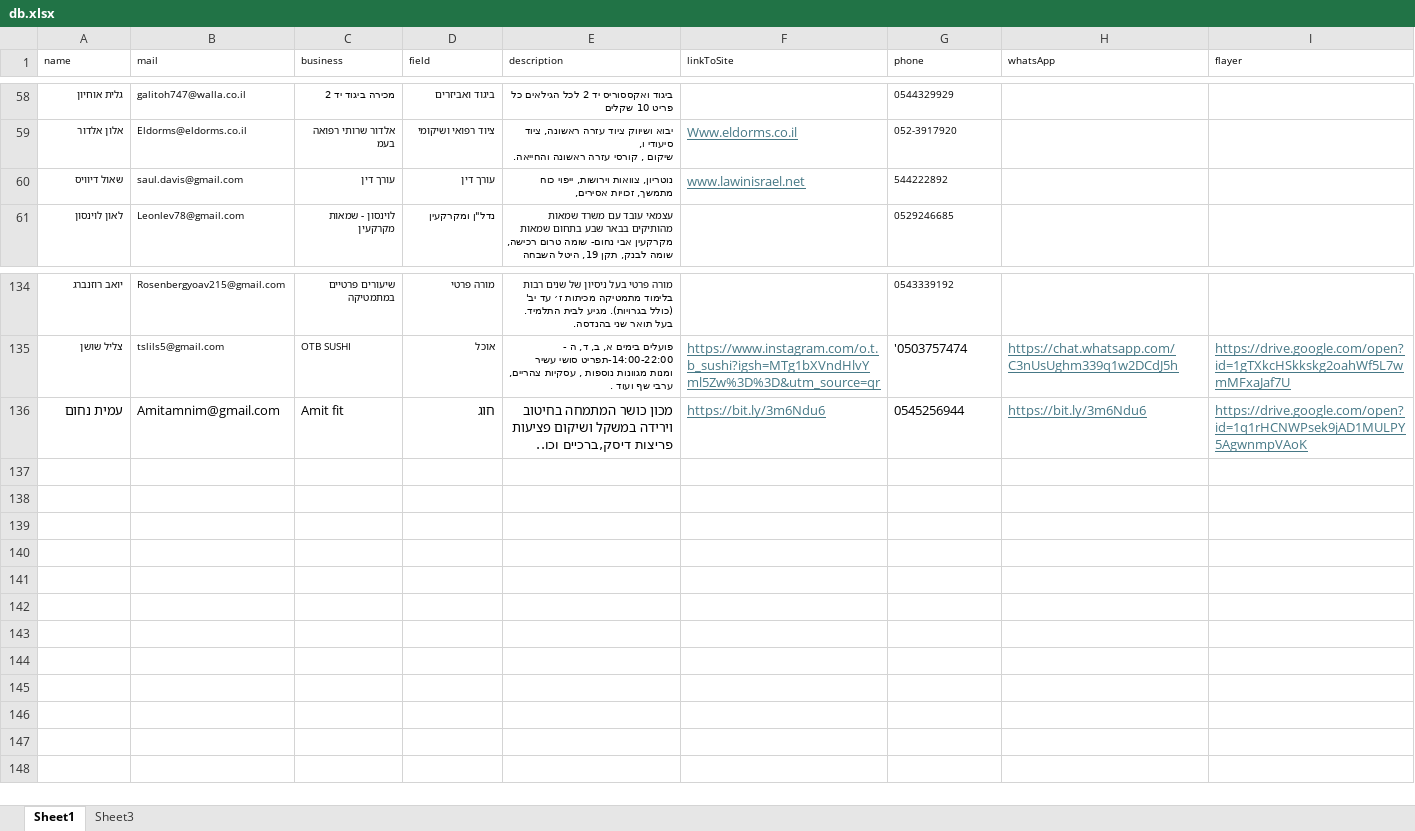
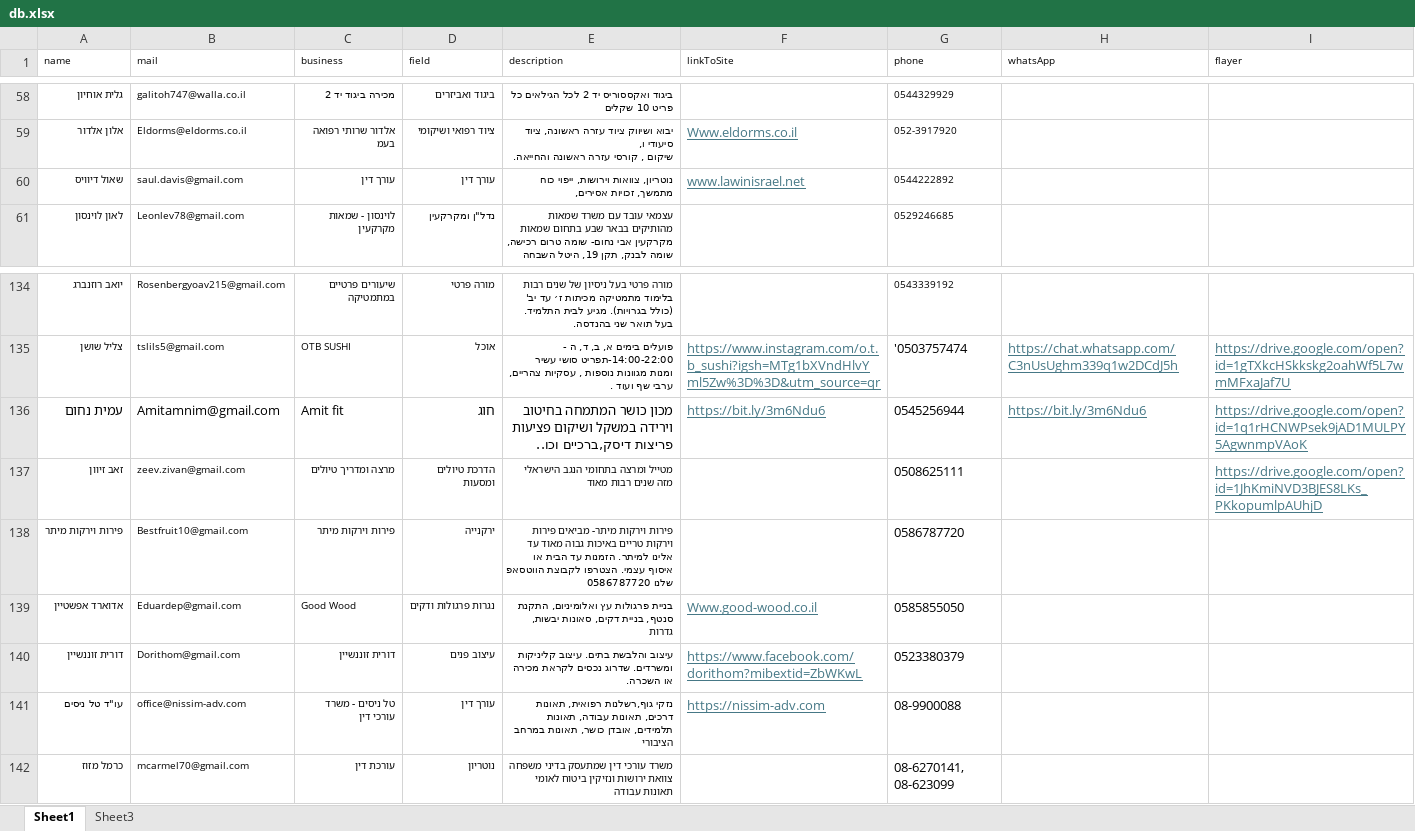
Before and after one commit to barvax/meitar, an Excel workbook: db.xlsx, sheet Sheet1, drawn as a sheet; only a part is shown, gaps mark what is left out; values as stored, in another font and other column widths than the file's, no borders; the diff names each change by its address in the sheet, - before the commit and + after, or states it on an @@ line.

Commit message:
07-07-24 db

```diff
--- a/db.xlsx (sheet Sheet1)
+++ b/db.xlsx (sheet Sheet1)
-G60 (phone): 544222892
+G60 (phone): 0544222892
+row 137: זאב זיוון | zeev.zivan@gmail.com | מרצה ומדריך טיולים | הדרכת טיולים ומסעות | מטייל ומרצה בתחומי הנגב הישראלי מזה שנים רבות מאוד |  | 0508625111 |  | https://drive.google.com/open?id=1JhKmiNVD3BJES8LKs_PKkopumlpAUhjD
+row 138: פירות וירקות מיתר | Bestfruit10@gmail.com | פירות וירקות מיתר | ירקנייה | פירות וירקות מיתר- מביאים פירות וירקות טריים באיכות גבוה מאוד עד אלינו למיתר. הזמנות עד הבית או איסוף עצמי. הצטרפו לקבוצת הווטסאפ שלנו 0586787720 |  | 0586787720
+row 139: אדוארד אפשטיין | Eduardep@gmail.com | Good Wood | נגרות פרגולות ודקים | בניית פרגולות עץ ואלומיניום, התקנת סנטף, בניית דקים, סאונות יבשות, גדרות | Www.good-wood.co.il | 0585855050
+row 140: דורית זוננשיין | Dorithom@gmail.com | דורית זוננשיין | עיצוב פנים | עיצוב והלבשת בתים. עיצוב קליניקות ומשרדים. שדרוג נכסים לקראת מכירה או השכרה. | https://www.facebook.com/dorithom?mibextid=ZbWKwL | 0523380379
+row 141: עו"ד טל ניסים | office@nissim-adv.com | טל ניסים - משרד עורכי דין | עורך דין | נזקי גוף,רשלנות רפואית, תאונות דרכים, תאונות עבודה, תאונות תלמידים, אובדן כושר, תאונות במרחב הציבורי | https://nissim-adv.com | 08-9900088
+row 142: כרמל מזוז | mcarmel70@gmail.com | עורכת דין | נוטריון | משרד עורכי דין שמתעסק בדיני משפחה צוואת ירושות ונזיקין ביטוח לאומי תאונות עבודה |  | 08-6270141, 08-623099
```
